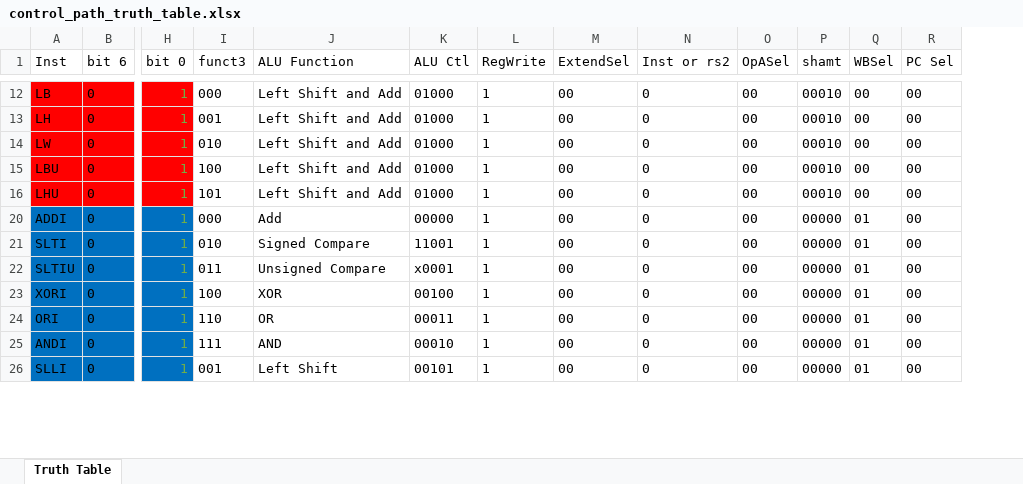
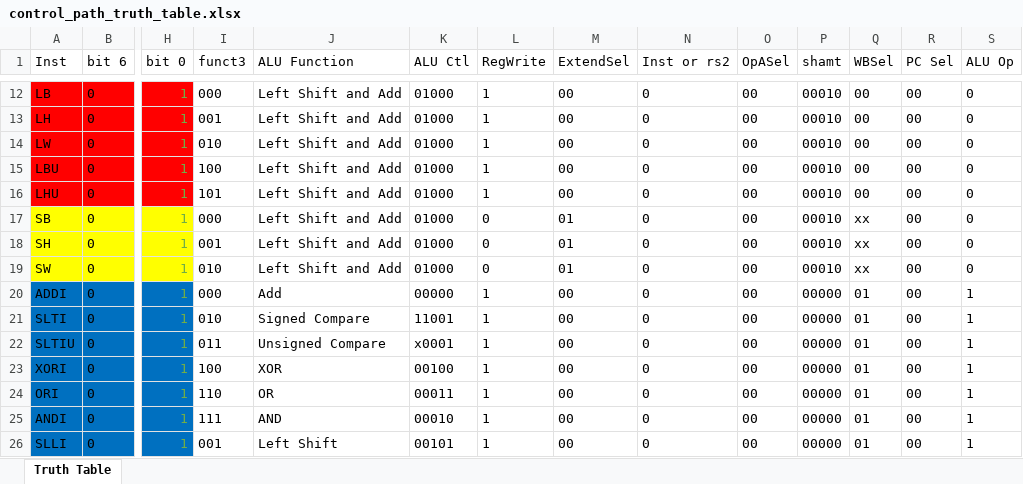
Before and after one commit to timwang1104/3stage_riscv, an Excel workbook: control_path_truth_table.xlsx, sheet Truth Table, drawn as a sheet; only a part is shown, gaps mark what is left out; values as stored, in another font and other column widths than the file's, no borders; rows hold the shown columns only; the diff covers the shown part only; the diff names each change by its address in the sheet, - before the commit and + after, or states it on an @@ line.

```diff
--- a/control_path_truth_table.xlsx (sheet Truth Table)
+++ b/control_path_truth_table.xlsx (sheet Truth Table)
+column S (ALU Op), rows 12-16: all 0; rows 20-26: all 1
+row 17: SB | 0 | 1 | 000 | Left Shift and Add | 01000 | 0 | 01 | 0 | 00 | 00010 | xx | 00 | 0
+row 18: SH | 0 | 1 | 001 | Left Shift and Add | 01000 | 0 | 01 | 0 | 00 | 00010 | xx | 00 | 0
+row 19: SW | 0 | 1 | 010 | Left Shift and Add | 01000 | 0 | 01 | 0 | 00 | 00010 | xx | 00 | 0
```
Also changed, not shown: 17 added rows elsewhere in this sheet, hidden cells, 2 other files.
